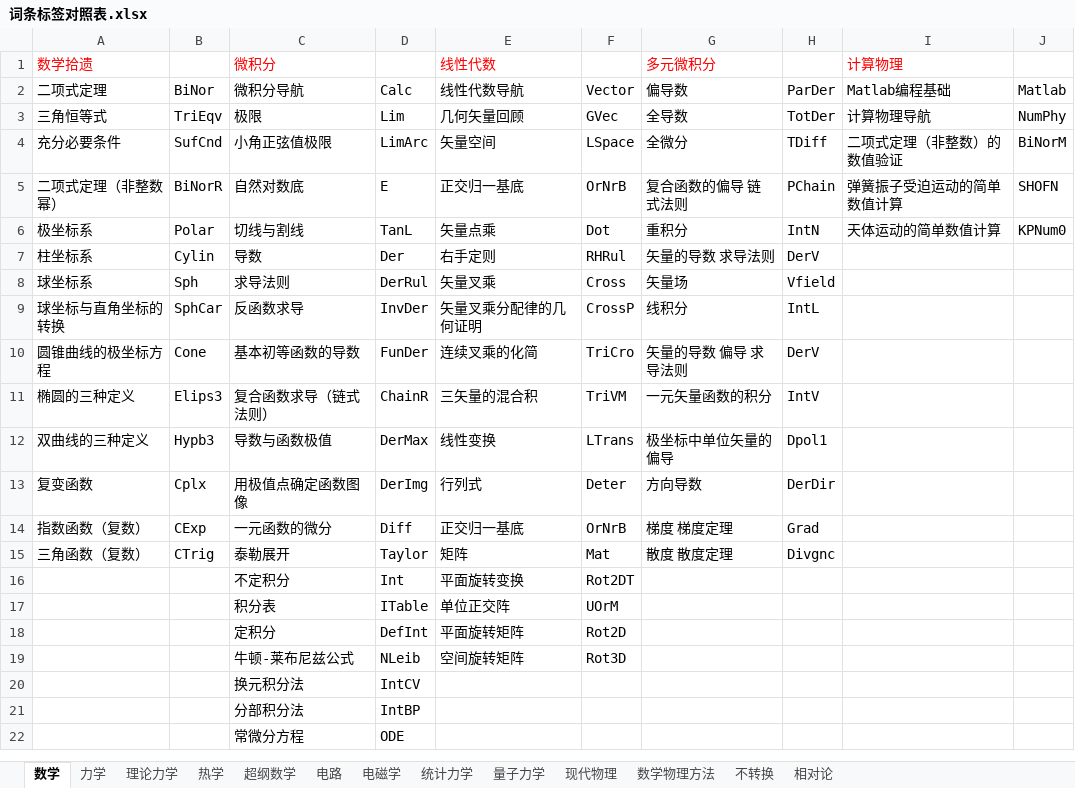
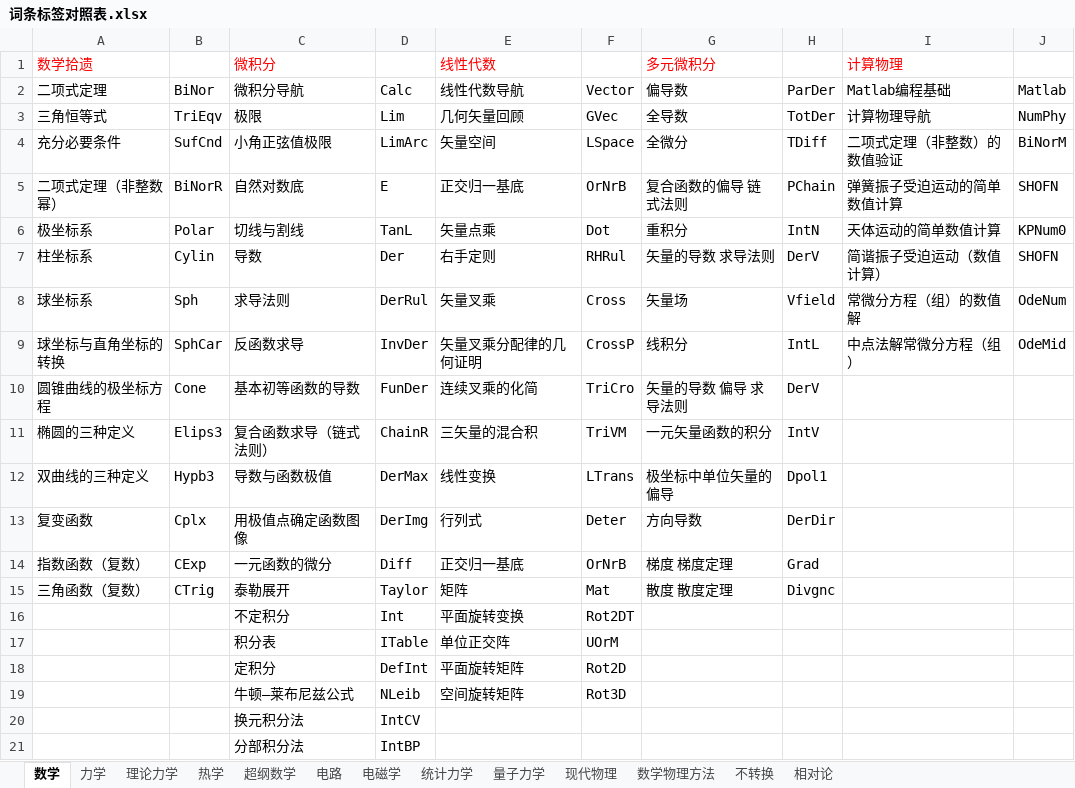
Before and after one commit to wuliwiki/PhysWiki-log, an Excel workbook: 词条标签对照表.xlsx, sheet 数学, drawn as a sheet; only a part is shown; the shorter side is filled out with more unchanged rows; values as stored, in another font and other column widths than the file's, no borders; the diff names each change by its address in the sheet, - before the commit and + after, or states it on an @@ line.

```diff
--- a/词条标签对照表.xlsx (sheet 数学)
+++ b/词条标签对照表.xlsx (sheet 数学)
-I7 (计算物理): (empty)
+I7 (计算物理): 简谐振子受迫运动（数值计算）
-J7: (empty)
+J7: SHOFN
-I8 (计算物理): (empty)
+I8 (计算物理): 常微分方程（组）的数值解
-J8: (empty)
+J8: OdeNum
-I9 (计算物理): (empty)
+I9 (计算物理): 中点法解常微分方程（组）
-J9: (empty)
+J9: OdeMid
-C19 (微积分): 牛顿-莱布尼兹公式
+C19 (微积分): 牛顿—莱布尼兹公式
```
Also changed, not shown: sheet 力学, 17 other files.
